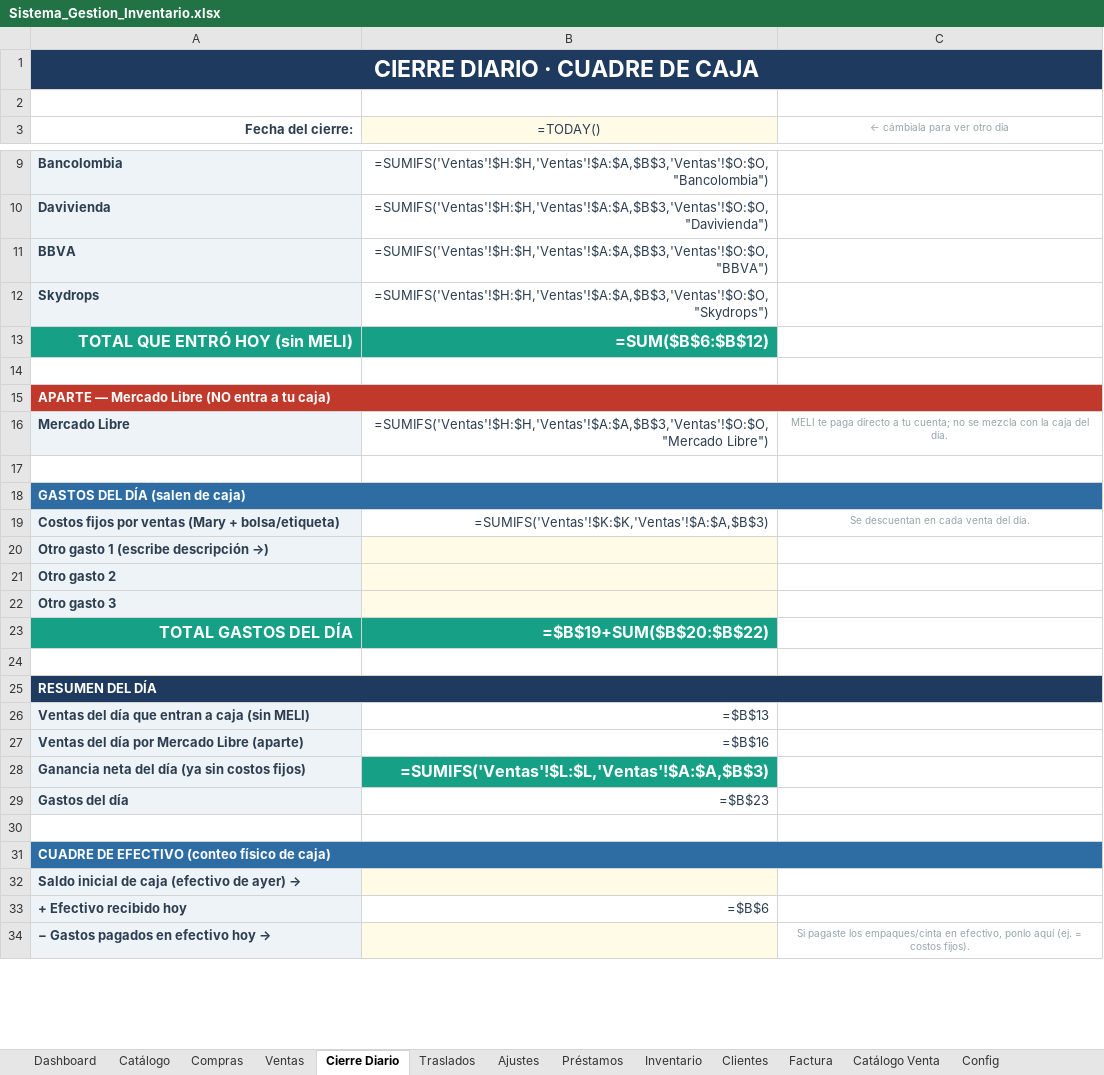
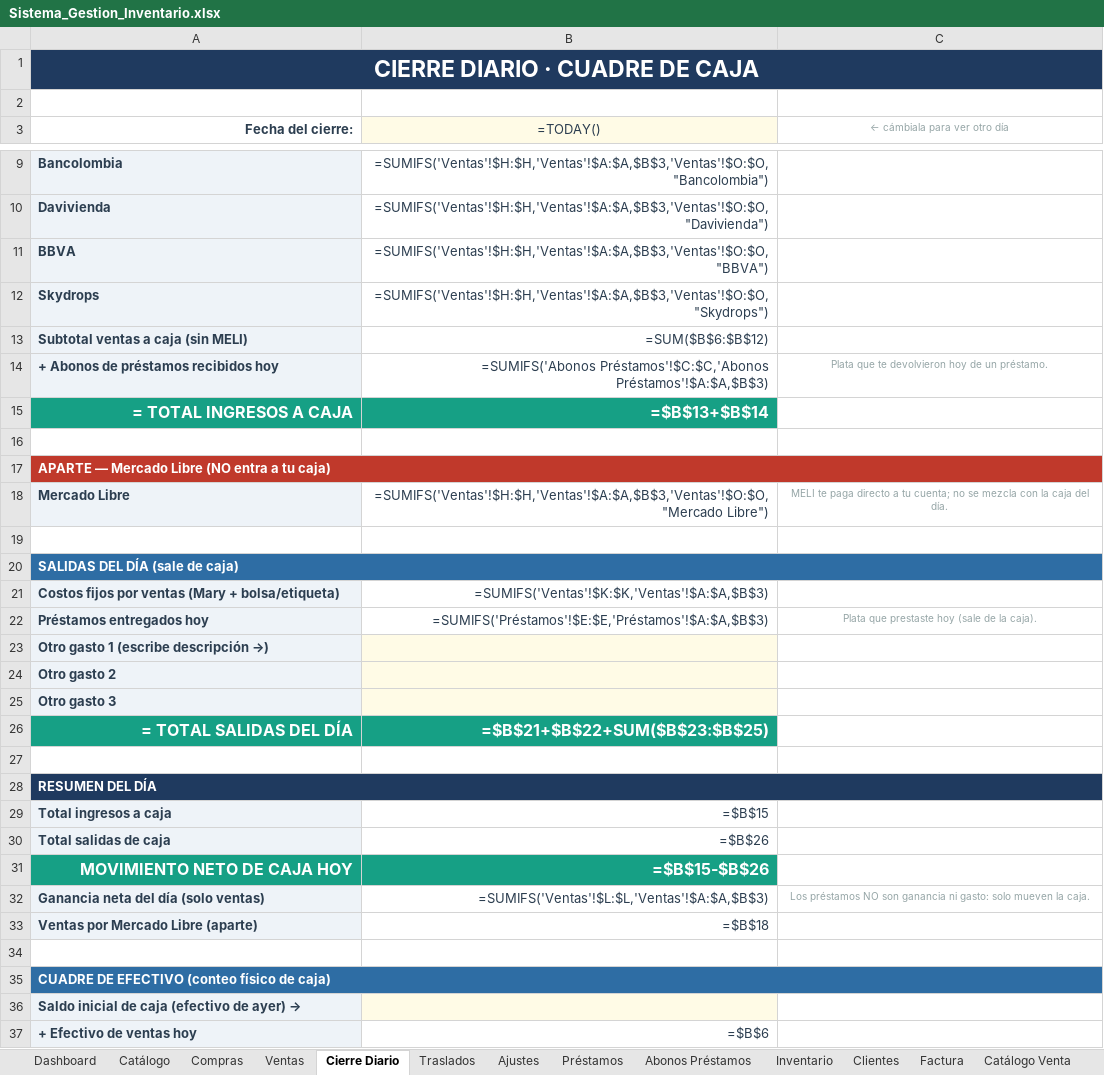
Before and after one commit to inversionescrypto8-hash/oiujyht, an Excel workbook: generator/Sistema_Gestion_Inventario.xlsx, sheet Cierre Diario, drawn as a sheet; only a part is shown, gaps mark what is left out; values as stored, in another font and other column widths than the file's, no borders; formulas without a stored value are shown as written; removed rows and columns are numbered as before the commit, all else as after; the diff covers the shown part only; the diff names each change by its address in the sheet, - before the commit and + after, or states it on an @@ line.

Commit message:
Prestamos integrados al Cierre Diario: prestamos dados (egreso) y abonos recibidos (ingreso) con hoja de Abonos

```diff
--- a/generator/Sistema_Gestion_Inventario.xlsx (sheet Cierre Diario)
+++ b/generator/Sistema_Gestion_Inventario.xlsx (sheet Cierre Diario)
+sheet tab: Abonos Préstamos
-A13 (Fecha del cierre:): TOTAL QUE ENTRÓ HOY (sin MELI)
+A13 (Fecha del cierre:): Subtotal ventas a caja (sin MELI)
-A13:B13 text colour: #FFFFFF
+A13:B13 text colour: #2C3E50, text size: smaller
@@ A13 fill: #16A085 → #EEF3F8, alignment: right → left @@
@@ B13 fill: #16A085 → none, bold: on → off @@
+row 14: + Abonos de préstamos recibidos hoy | =SUMIFS('Abonos Préstamos'!$C:$C,'Abonos Préstamos'!$A:$A,$B$3) | Plata que te devolvieron hoy de un préstamo.
+row 15: = TOTAL INGRESOS A CAJA | =$B$13+$B$14
-A20 (Fecha del cierre:): GASTOS DEL DÍA (salen de caja)
+A20 (Fecha del cierre:): SALIDAS DEL DÍA (sale de caja)
-C21 (← cámbiala para ver otro día): Se descuentan en cada venta del día.
+C21 (← cámbiala para ver otro día): (empty)
+row 22: Préstamos entregados hoy | =SUMIFS('Préstamos'!$E:$E,'Préstamos'!$A:$A,$B$3) | Plata que prestaste hoy (sale de la caja).
-row 23: TOTAL GASTOS DEL DÍA | =$B$19+SUM($B$20:$B$22)
+row 26: = TOTAL SALIDAS DEL DÍA | =$B$21+$B$22+SUM($B$23:$B$25)
-row 26: Ventas del día que entran a caja (sin MELI) | =$B$13
+row 29: Total ingresos a caja | =$B$15
+row 30: Total salidas de caja | =$B$26
+row 31: MOVIMIENTO NETO DE CAJA HOY | =$B$15-$B$26
+row 32: Ganancia neta del día (solo ventas) | =SUMIFS('Ventas'!$L:$L,'Ventas'!$A:$A,$B$3) | Los préstamos NO son ganancia ni gasto: solo mueven la caja.
-A33 (Fecha del cierre:): Ventas del día por Mercado Libre (aparte)
+A33 (Fecha del cierre:): Ventas por Mercado Libre (aparte)
-B33 (=TODAY()): =$B$16
+B33 (=TODAY()): =$B$18
-row 28: Ganancia neta del día (ya sin costos fijos) | =SUMIFS('Ventas'!$L:$L,'Ventas'!$A:$A,$B$3)
-row 29: Gastos del día | =$B$23
-A37 (Fecha del cierre:): + Efectivo recibido hoy
+A37 (Fecha del cierre:): + Efectivo de ventas hoy
-row 34: − Gastos pagados en efectivo hoy → |  | Si pagaste los empaques/cinta en efectivo, ponlo aquí (ej. = costos fijos).
```
Also changed, not shown: 2 added rows and 3 edited cells elsewhere in this sheet, sheet Préstamos, 1 other file.
